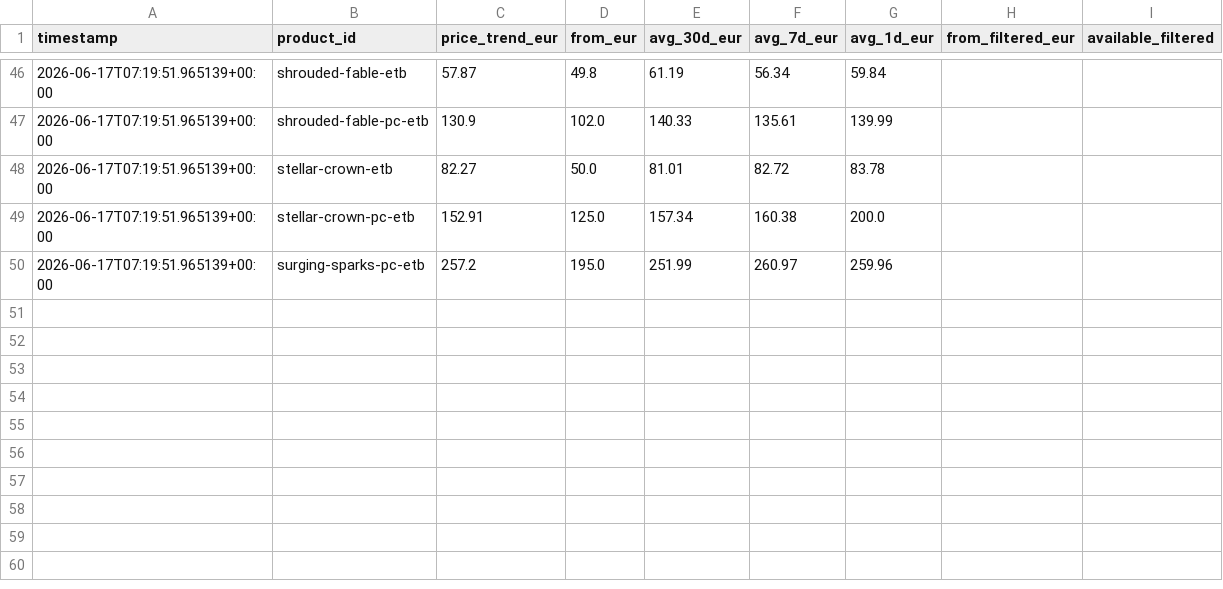
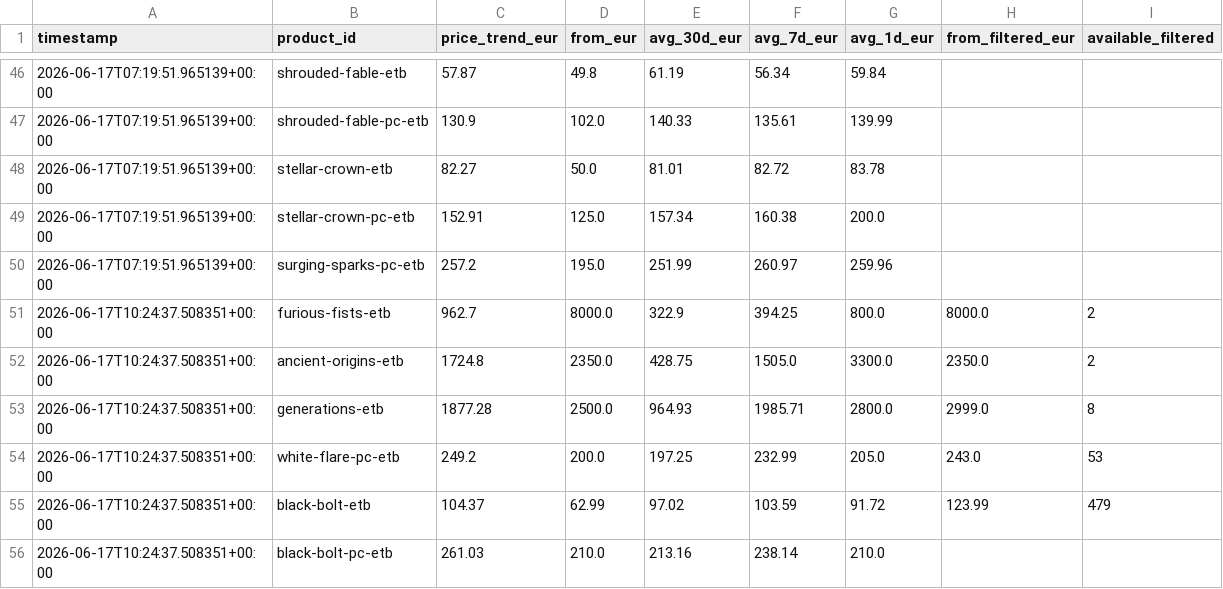
Before and after one commit to DataTrainGithub/pokemon-price-tracker, a CSV file: data/price_history.csv, drawn as a sheet; only a part is shown, gaps mark what is left out.

Commit message:
feat: add GitHub Actions price update workflow; fix session block detection

```diff
--- a/data/price_history.csv
+++ b/data/price_history.csv
@@ -50 +50,7 @@ timestamp,product_id,price_trend_eur,from_eur,avg_30d_eur,avg_7d_eur,avg_1d_eur,
 2026-06-17T07:19:51.965139+00:00,surging-sparks-pc-etb,257.2,195.0,251.99,260.97,259.96,,
+2026-06-17T10:24:37.508351+00:00,furious-fists-etb,962.7,8000.0,322.9,394.25,800.0,8000.0,2
+2026-06-17T10:24:37.508351+00:00,ancient-origins-etb,1724.8,2350.0,428.75,1505.0,3300.0,2350.0,2
+2026-06-17T10:24:37.508351+00:00,generations-etb,1877.28,2500.0,964.93,1985.71,2800.0,2999.0,8
+2026-06-17T10:24:37.508351+00:00,white-flare-pc-etb,249.2,200.0,197.25,232.99,205.0,243.0,53
+2026-06-17T10:24:37.508351+00:00,black-bolt-etb,104.37,62.99,97.02,103.59,91.72,123.99,479
+2026-06-17T10:24:37.508351+00:00,black-bolt-pc-etb,261.03,210.0,213.16,238.14,210.0,,
```
Also changed, not shown: 7 other files.
